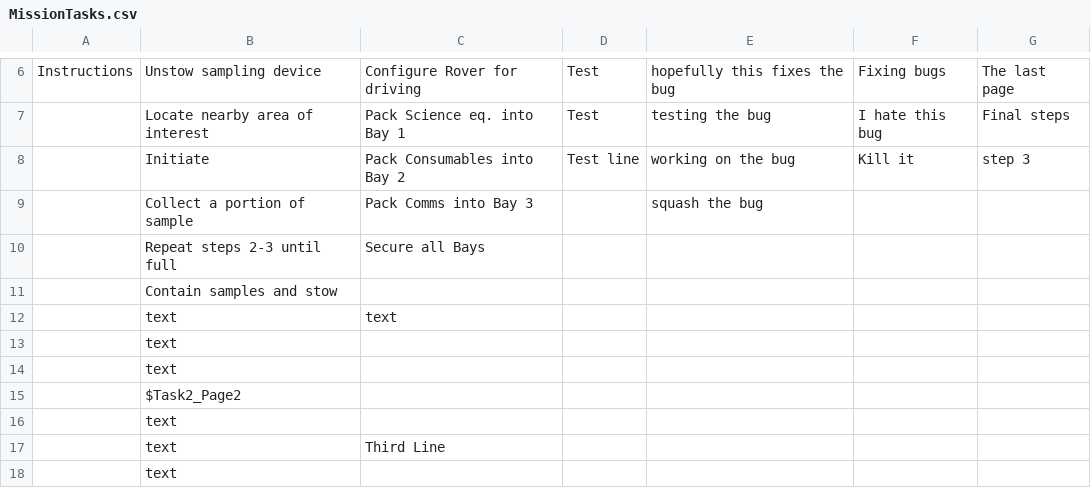
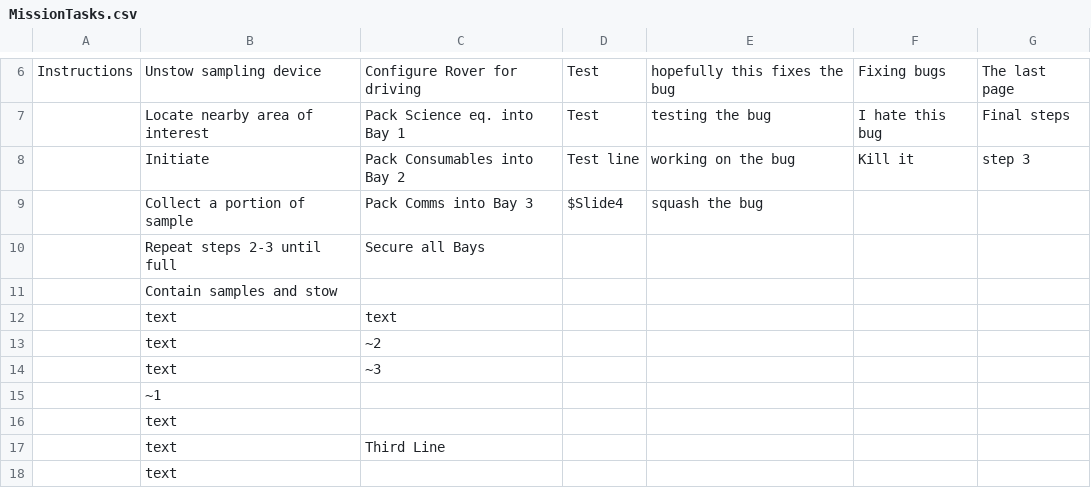
Before and after one commit to lea-miller/Embry-Riddle-1, a CSV file: SUITS_MagicLeap_Implemented_/Assets/Resources/Tasks/MissionTasks.csv, drawn as a sheet; only a part is shown, gaps mark what is left out.

```diff
--- a/SUITS_MagicLeap_Implemented_/Assets/Resources/Tasks/MissionTasks.csv
+++ b/SUITS_MagicLeap_Implemented_/Assets/Resources/Tasks/MissionTasks.csv
@@ -8,3 +8,3 @@ Instructions,Unstow sampling device ,Configure Rover for driving,Test,hopefully
 ,Initiate ,Pack Consumables into Bay 2,Test line,working on the bug,Kill it,step 3
-,Collect a portion of sample,Pack Comms into Bay 3,,squash the bug,,
+,Collect a portion of sample,Pack Comms into Bay 3,$Slide4,squash the bug,,
 ,Repeat steps 2-3 until full,Secure all Bays,,,,
@@ -12,5 +12,5 @@ Instructions,Unstow sampling device ,Configure Rover for driving,Test,hopefully
 ,text,text,,,,
-,text,,,,,
-,text,,,,,
-,$Task2_Page2,,,,,
+,text,~2,,,,
+,text,~3,,,,
+,~1,,,,,
 ,text,,,,,
```
Also changed, not shown: 50 other files.
